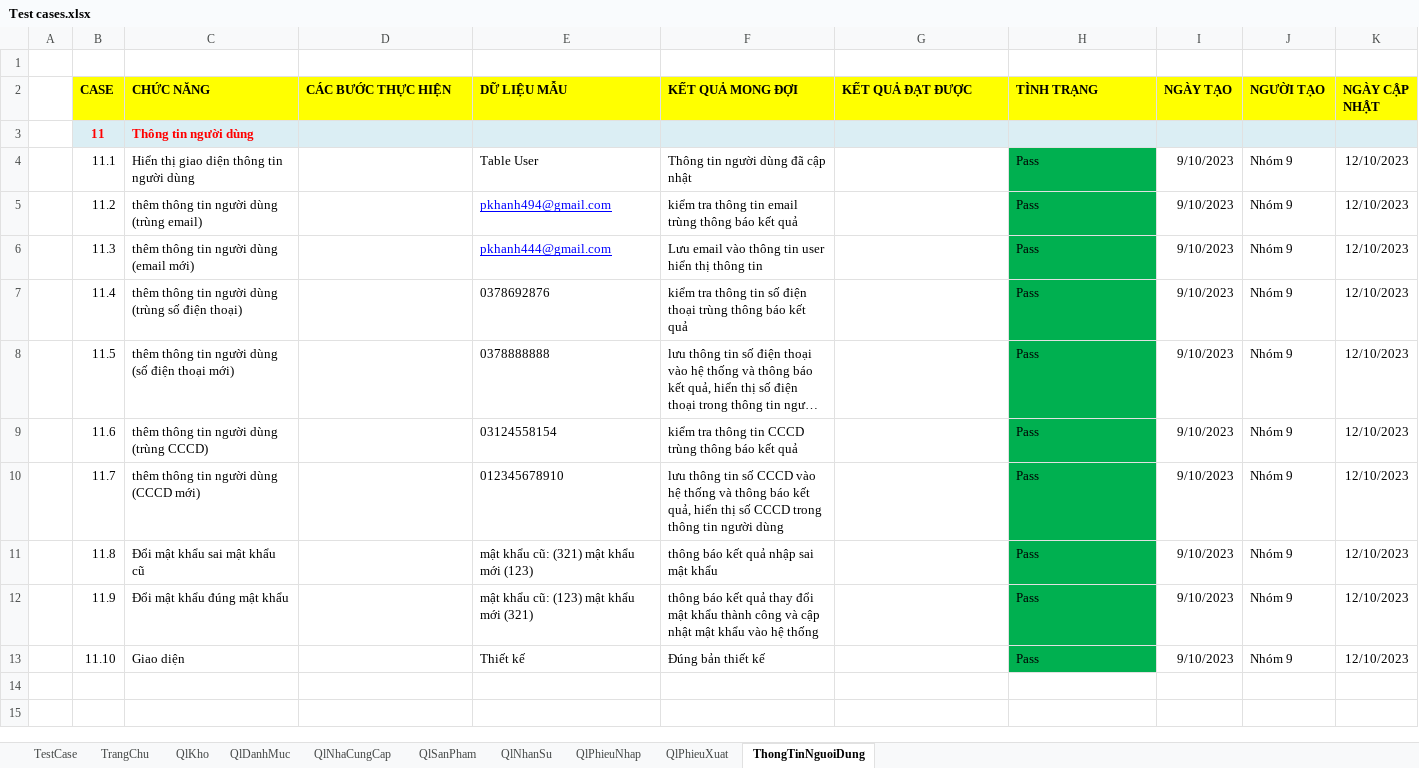
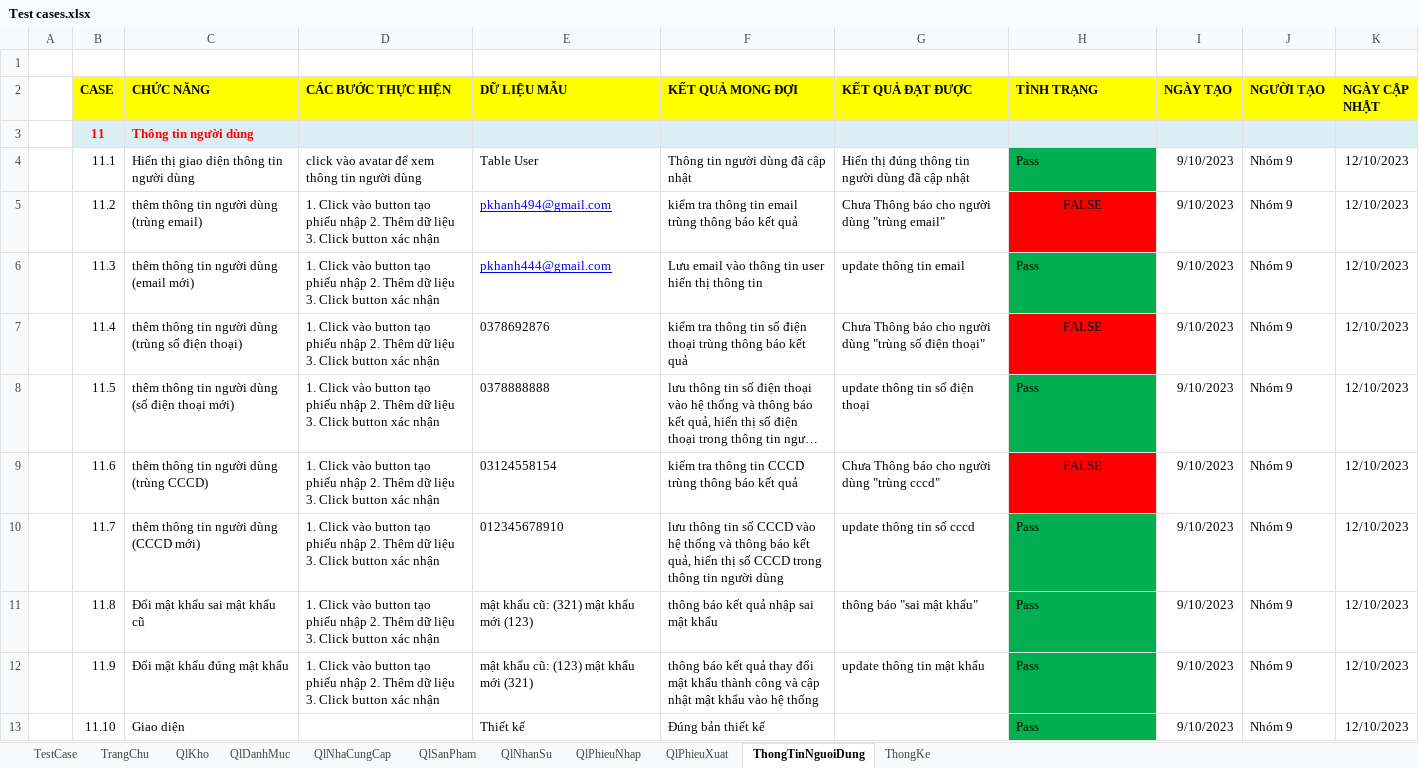
Before and after one commit to khanh1908/BaoCao_nhom9, an Excel workbook: Test cases.xlsx, sheet ThongTinNguoiDung, drawn as a sheet; long unchanged cells end in …; values as stored, in another font and other column widths than the file's, no borders; the diff names each change by its address in the sheet, - before the commit and + after, or states it on an @@ line.

```diff
--- a/Test cases.xlsx (sheet ThongTinNguoiDung)
+++ b/Test cases.xlsx (sheet ThongTinNguoiDung)
+sheet tab: ThongKe
-D4 (CÁC BƯỚC THỰC HIỆN): (empty)
+D4 (CÁC BƯỚC THỰC HIỆN): click vào avatar để xem thông tin người dùng
-G4 (KẾT QUẢ ĐẠT ĐƯỢC): (empty)
+G4 (KẾT QUẢ ĐẠT ĐƯỢC): Hiển thị đúng thông tin người dùng đã cập nhật
-D5:D12 (CÁC BƯỚC THỰC HIỆN): (empty)
+D5:D12 (CÁC BƯỚC THỰC HIỆN): 1. Click vào button tạo phiếu nhập 2. Thêm dữ liệu 3. Click button xác nhận
-G5 (KẾT QUẢ ĐẠT ĐƯỢC): (empty)
+G5 (KẾT QUẢ ĐẠT ĐƯỢC): Chưa Thông báo cho người dùng "trùng email"
-H5 (TÌNH TRẠNG): Pass
+H5 (TÌNH TRẠNG): FALSE
@@ H5 fill: #00B050 → #FF0000, alignment: left → center @@
-G6 (KẾT QUẢ ĐẠT ĐƯỢC): (empty)
+G6 (KẾT QUẢ ĐẠT ĐƯỢC): update thông tin email
-G7 (KẾT QUẢ ĐẠT ĐƯỢC): (empty)
+G7 (KẾT QUẢ ĐẠT ĐƯỢC): Chưa Thông báo cho người dùng "trùng số điện thoại"
-H7 (TÌNH TRẠNG): Pass
+H7 (TÌNH TRẠNG): FALSE
@@ H7 fill: #00B050 → #FF0000, alignment: left → center @@
-G8 (KẾT QUẢ ĐẠT ĐƯỢC): (empty)
+G8 (KẾT QUẢ ĐẠT ĐƯỢC): update thông tin số điện thoại
-G9 (KẾT QUẢ ĐẠT ĐƯỢC): (empty)
+G9 (KẾT QUẢ ĐẠT ĐƯỢC): Chưa Thông báo cho người dùng "trùng cccd"
-H9 (TÌNH TRẠNG): Pass
+H9 (TÌNH TRẠNG): FALSE
@@ H9 fill: #00B050 → #FF0000, alignment: left → center @@
-G10 (KẾT QUẢ ĐẠT ĐƯỢC): (empty)
+G10 (KẾT QUẢ ĐẠT ĐƯỢC): update thông tin số cccd
-G11 (KẾT QUẢ ĐẠT ĐƯỢC): (empty)
+G11 (KẾT QUẢ ĐẠT ĐƯỢC): thông báo "sai mật khẩu"
-G12 (KẾT QUẢ ĐẠT ĐƯỢC): (empty)
+G12 (KẾT QUẢ ĐẠT ĐƯỢC): update thông tin mật khẩu
```
Also changed, not shown: sheet QlPhieuXuat, sheet QlPhieuNhap.
